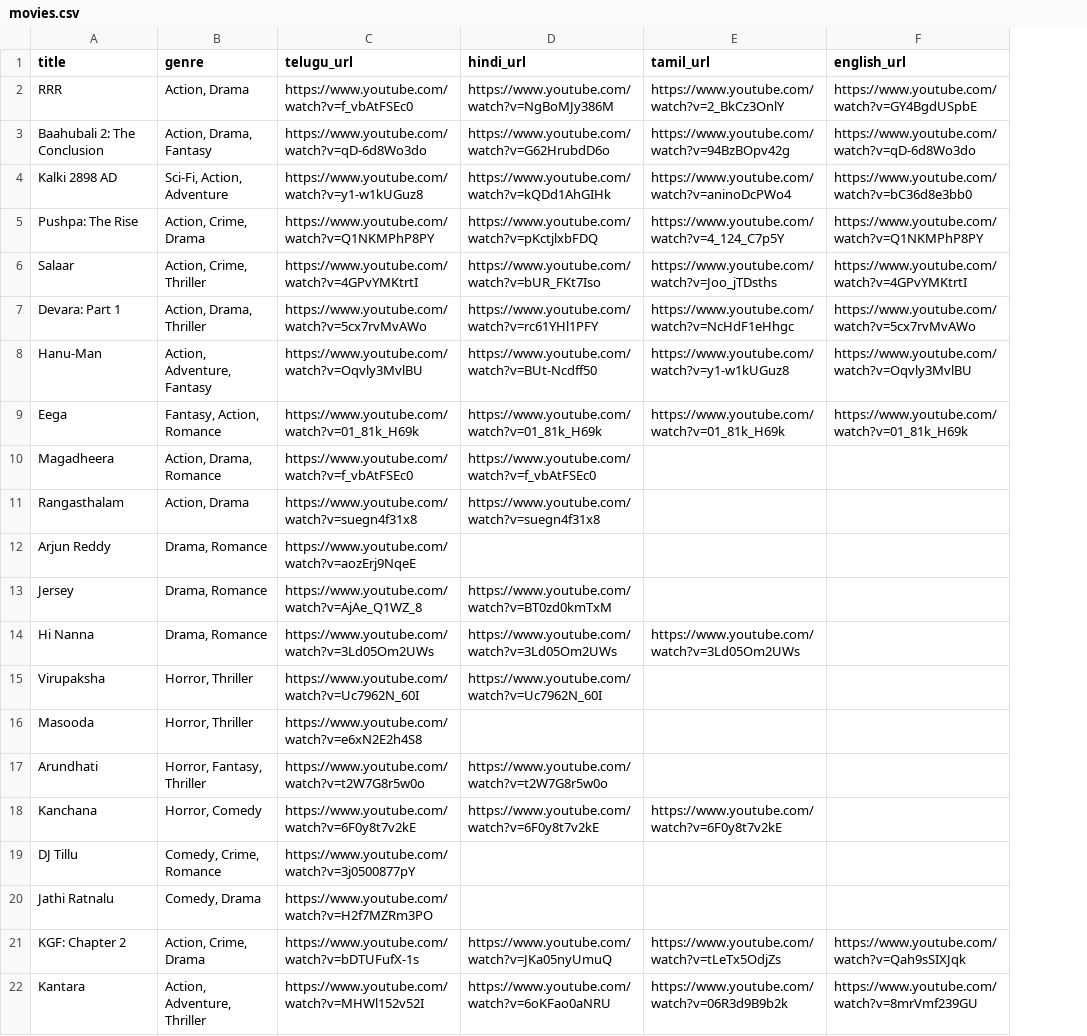
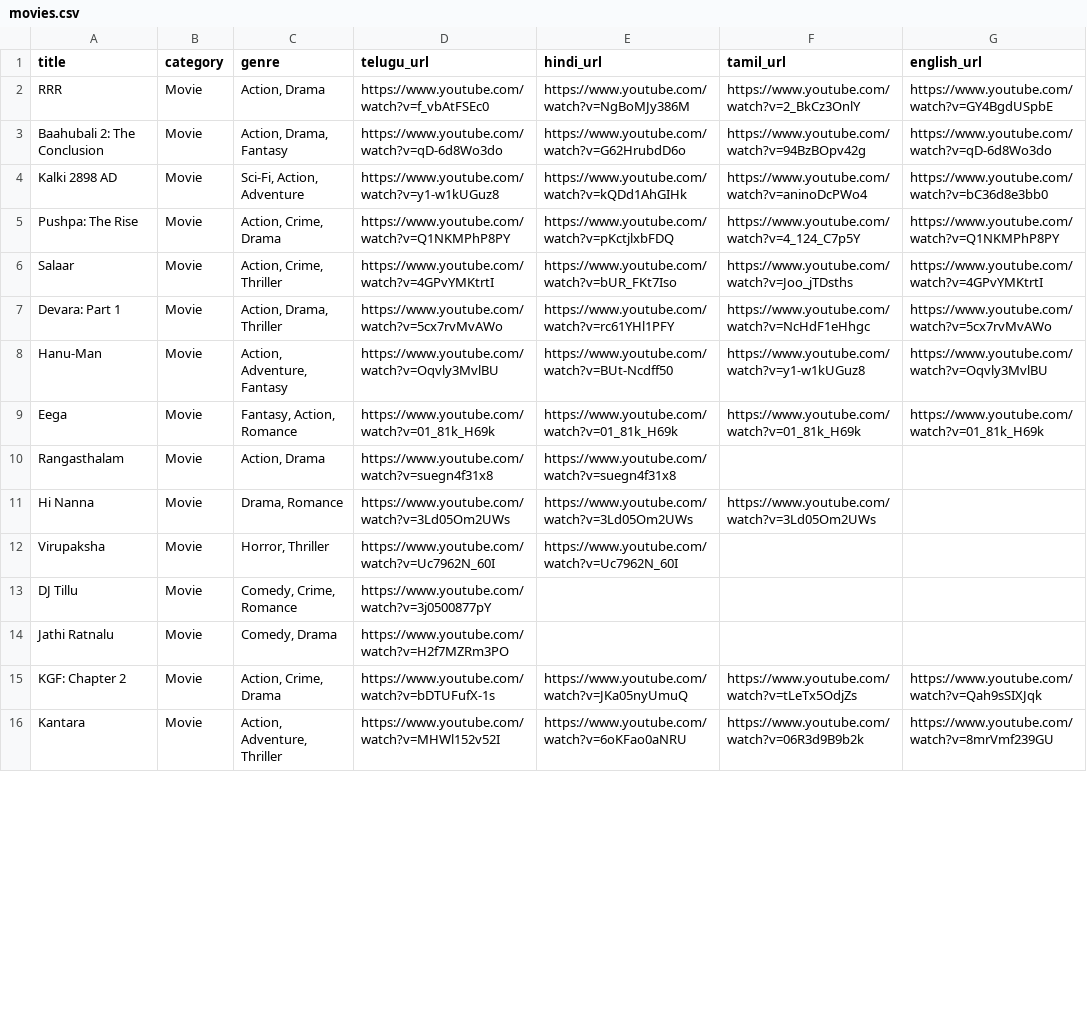
Before and after one commit to kowshiksaieduru/moviezz-flix, a CSV file: movies.csv, drawn as a sheet; only a part is shown; removed rows and columns are numbered as before the commit, all else as after; the diff covers the shown part only; the diff names each change by its address in the sheet, - before the commit and + after, or states it on an @@ line.

Commit message:
Refactor movies.csv to include category and new format
Updated the movies CSV file to include a new header and reorganized the data structure.

```diff
--- a/movies.csv
+++ b/movies.csv
+column B (category), rows 2-16: all Movie
-row 10: Magadheera | Action, Drama, Romance | https://www.youtube.com/watch?v=f_vbAtFSEc0 | https://www.youtube.com/watch?v=f_vbAtFSEc0
-row 12: Arjun Reddy | Drama, Romance | https://www.youtube.com/watch?v=aozErj9NqeE
-row 13: Jersey | Drama, Romance | https://www.youtube.com/watch?v=AjAe_Q1WZ_8 | https://www.youtube.com/watch?v=BT0zd0kmTxM
-row 16: Masooda | Horror, Thriller | https://www.youtube.com/watch?v=e6xN2E2h4S8
-row 17: Arundhati | Horror, Fantasy, Thriller | https://www.youtube.com/watch?v=t2W7G8r5w0o | https://www.youtube.com/watch?v=t2W7G8r5w0o
-row 18: Kanchana | Horror, Comedy | https://www.youtube.com/watch?v=6F0y8t7v2kE | https://www.youtube.com/watch?v=6F0y8t7v2kE | https://www.youtube.com/watch?v=6F0y8t7v2kE
```
Also changed, not shown: 20 added rows and 6 removed rows elsewhere in this file.
